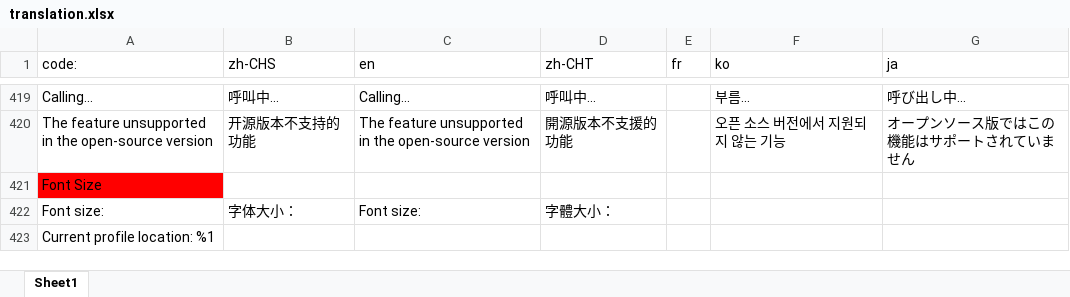
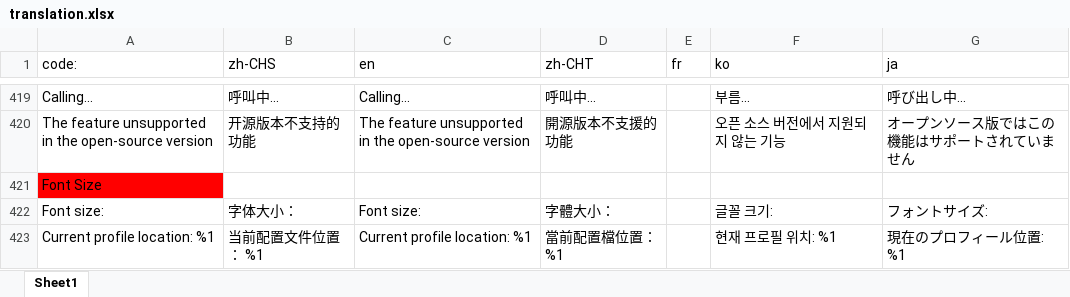
Before and after one commit to eiilpux17/ok-msg-desktop, an Excel workbook: src/modules/im/ts/translation.xlsx, sheet Sheet1, drawn as a sheet; only a part is shown, gaps mark what is left out; values as stored, in another font and other column widths than the file's, no borders; removed rows and columns are numbered as before the commit, all else as after; the diff names each change by its address in the sheet, - before the commit and + after, or states it on an @@ line.

Commit message:
feat: update translation

```diff
--- a/src/modules/im/ts/translation.xlsx (sheet Sheet1)
+++ b/src/modules/im/ts/translation.xlsx (sheet Sheet1)
-F422 (ko): (empty)
+F422 (ko): 글꼴 크기:
-G422 (ja): (empty)
+G422 (ja): フォントサイズ:
-row 423: Current profile location: %1
+row 423: Current profile location: %1 | 当前配置文件位置： %1 | Current profile location: %1 | 當前配置檔位置： %1 |  | 현재 프로필 위치: %1 | 現在のプロフィール位置: %1
```
Also changed, not shown: 4 other files.
